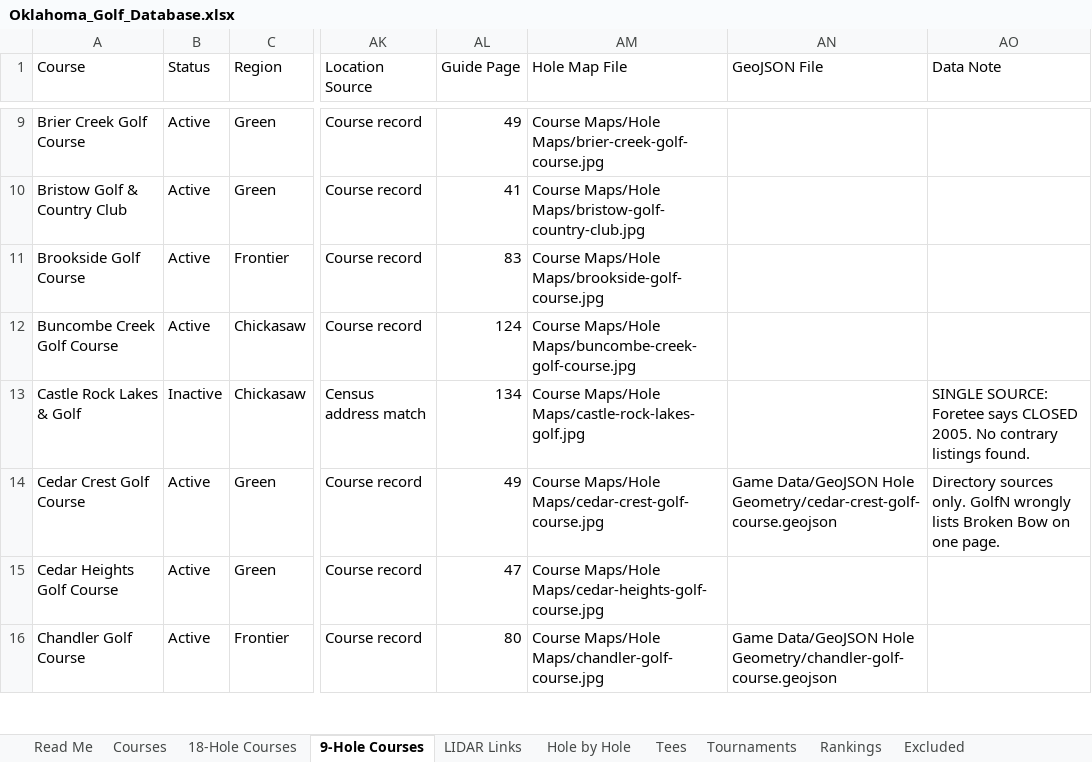
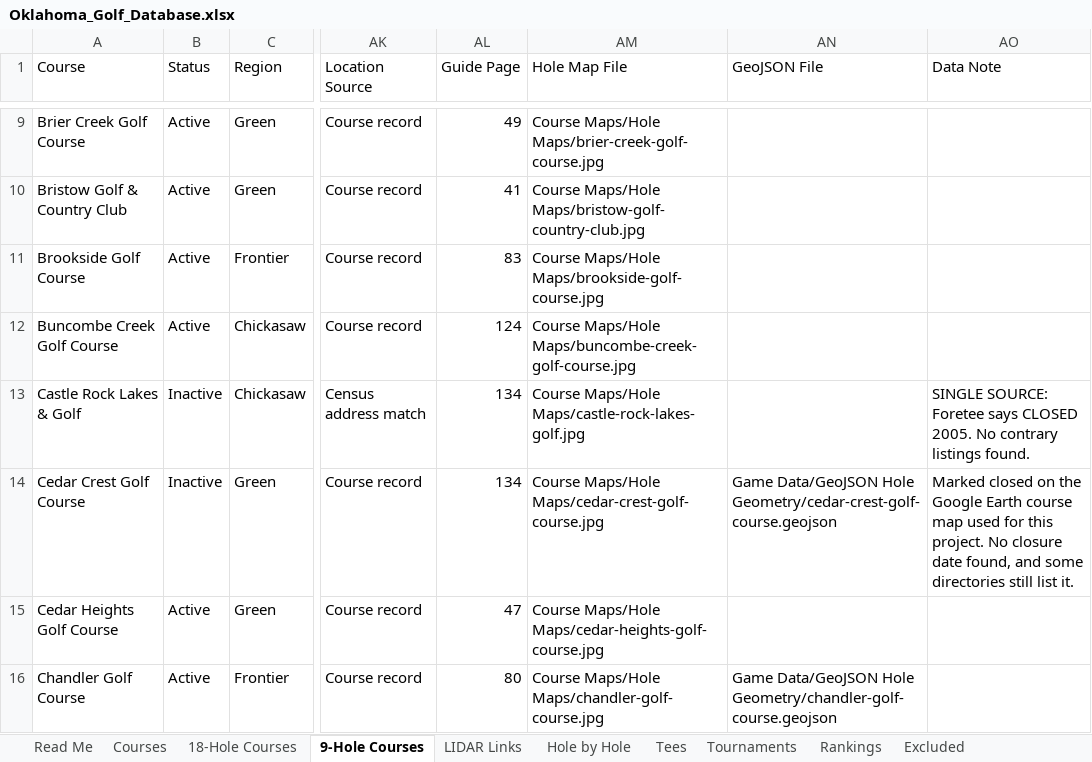
Before and after one commit to Daegan97/oklahoma-course-workshop, an Excel workbook: files/Oklahoma_Golf_Database.xlsx, sheet 9-Hole Courses, drawn as a sheet; only a part is shown, gaps mark what is left out; values as stored, in another font and other column widths than the file's, no borders; table styles not drawn; the diff covers the shown part only; the diff names each change by its address in the sheet, - before the commit and + after, or states it on an @@ line.

```diff
--- a/files/Oklahoma_Golf_Database.xlsx (sheet 9-Hole Courses)
+++ b/files/Oklahoma_Golf_Database.xlsx (sheet 9-Hole Courses)
-B14 (Status): Active
+B14 (Status): Inactive
-AL14 (Guide Page): 49
+AL14 (Guide Page): 134
-AO14 (Data Note): Directory sources only. GolfN wrongly lists Broken Bow on one page.
+AO14 (Data Note): Marked closed on the Google Earth course map used for this project. No closure date found, and some directories still list it.
```
Also changed, not shown: 5 edited cells elsewhere in this sheet, sheet Hole by Hole, sheet LIDAR Links, sheet Courses, sheet 18-Hole Courses, sheet Tees, sheet Read Me, 15 other files.
